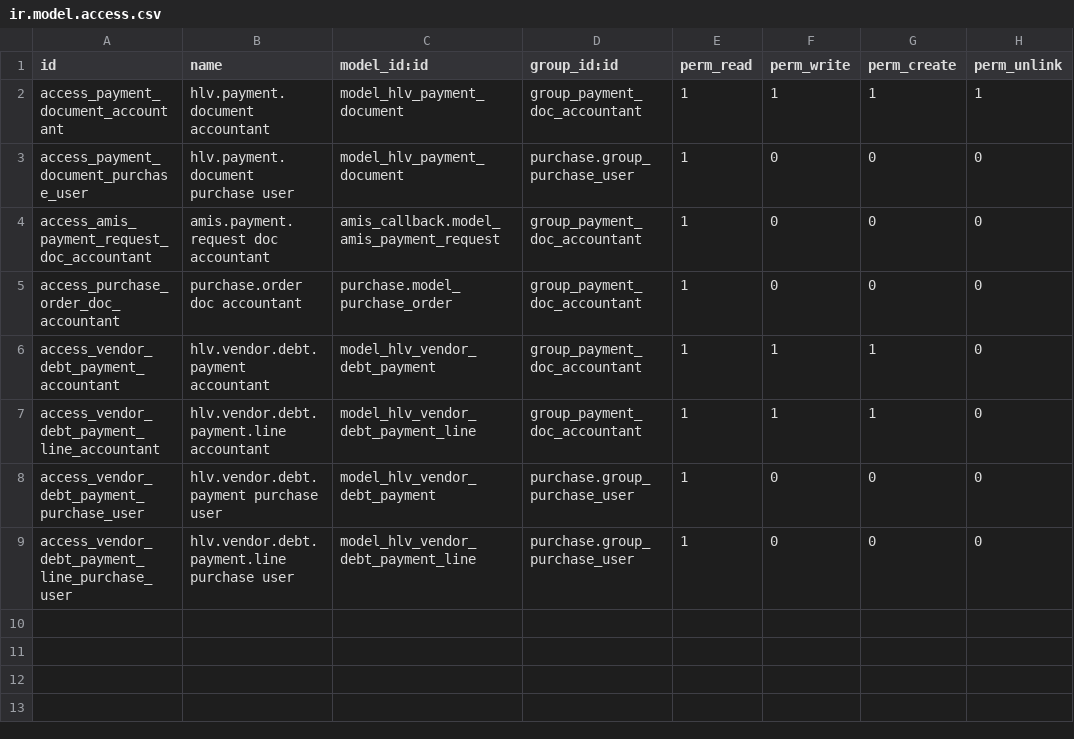
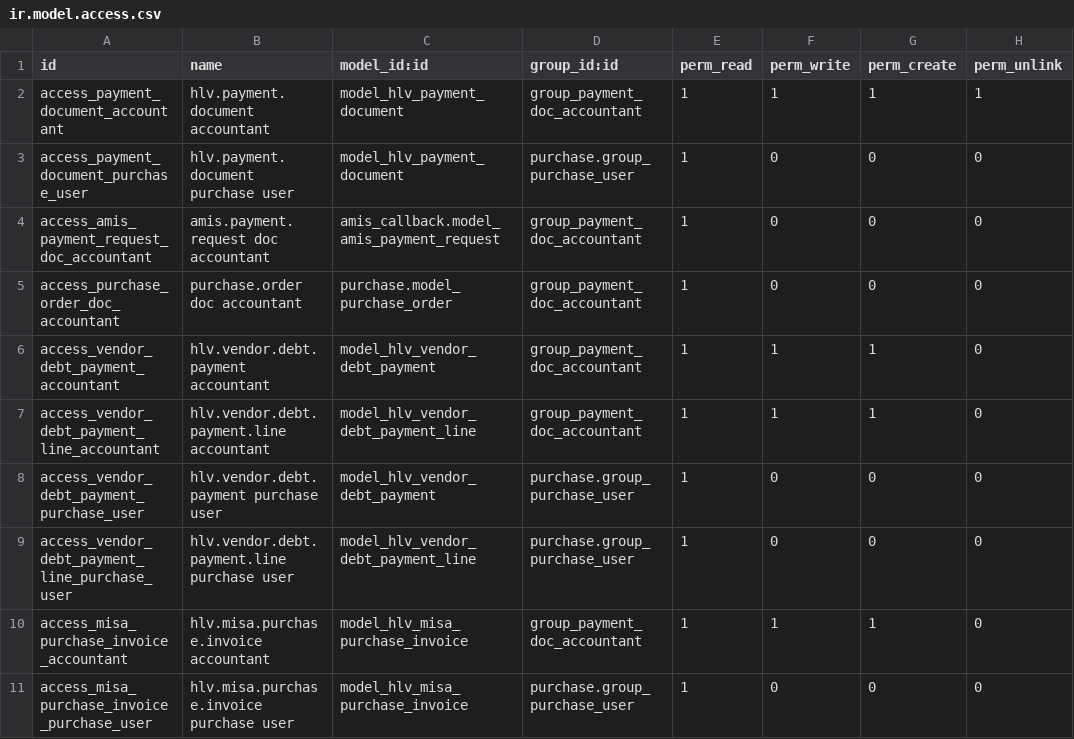
Before and after one commit to hivongseth2/HLV-odoo-crm, a CSV file: custom_addons/hlv_vendor_payment_docs/security/ir.model.access.csv, drawn as a sheet.

Commit message:
impove hlv vendor payment tu dong tạo hoa don

```diff
--- a/custom_addons/hlv_vendor_payment_docs/security/ir.model.access.csv
+++ b/custom_addons/hlv_vendor_payment_docs/security/ir.model.access.csv
@@ -9 +9,3 @@ access_vendor_debt_payment_purchase_user,hlv.vendor.debt.payment purchase user,m
 access_vendor_debt_payment_line_purchase_user,hlv.vendor.debt.payment.line purchase user,model_hlv_vendor_debt_payment_line,purchase.group_purchase_user,1,0,0,0
+access_misa_purchase_invoice_accountant,hlv.misa.purchase.invoice accountant,model_hlv_misa_purchase_invoice,group_payment_doc_accountant,1,1,1,0
+access_misa_purchase_invoice_purchase_user,hlv.misa.purchase.invoice purchase user,model_hlv_misa_purchase_invoice,purchase.group_purchase_user,1,0,0,0
```
Also changed, not shown: 19 other files.
